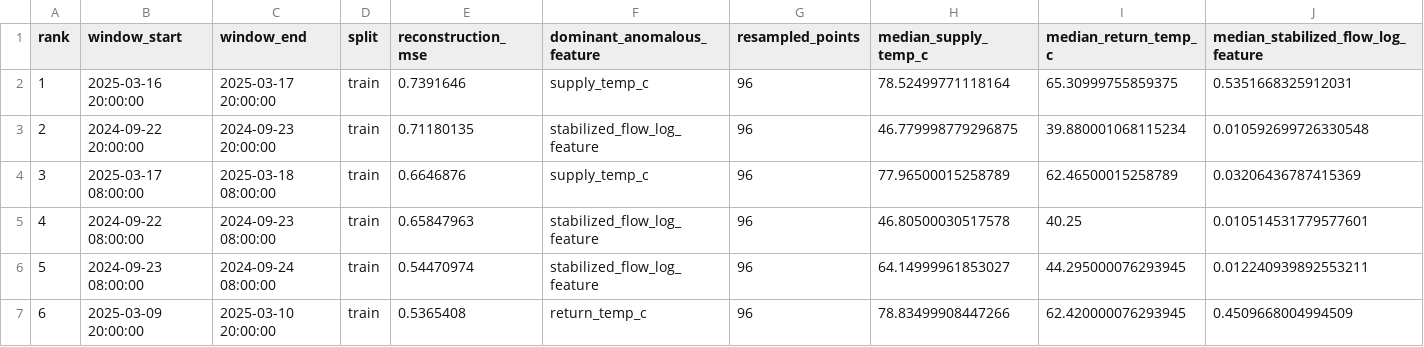
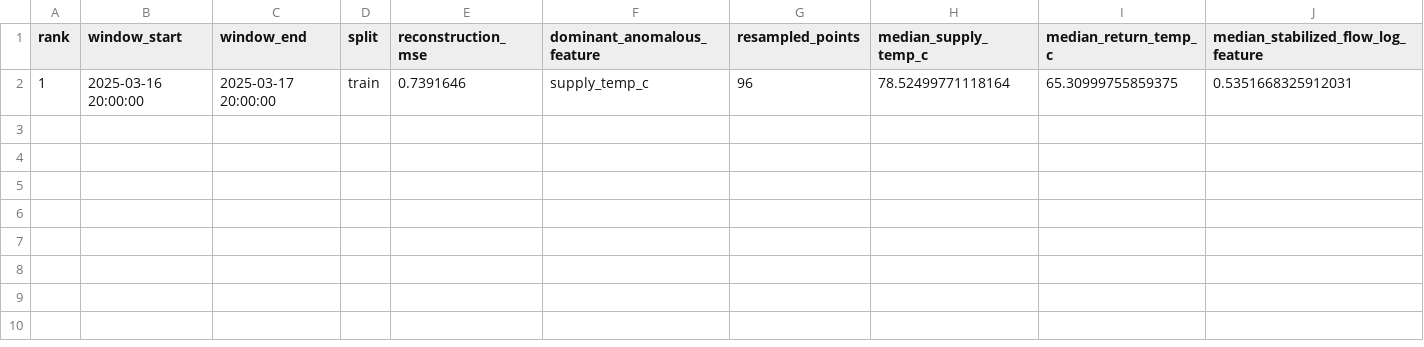
Before and after one commit to comi-cvetkovic/thesis-heat-detection, a CSV file: Results/tables/inspect_autoencoder_cons_nostra_senyora_stabilized_log_summary.csv, drawn as a sheet; only a part is shown; rows hold the shown columns only; the diff names each change by its address in the sheet, - before the commit and + after, or states it on an @@ line.

```diff
--- a/Results/tables/inspect_autoencoder_cons_nostra_senyora_stabilized_log_summary.csv
+++ b/Results/tables/inspect_autoencoder_cons_nostra_senyora_stabilized_log_summary.csv
-row 3: 2 | 2024-09-22 20:00:00 | 2024-09-23 20:00:00 | train | 0.71180135 | stabilized_flow_log_feature | 96 | 46.779998779296875 | 39.880001068115234 | 0.010592699726330548
-row 4: 3 | 2025-03-17 08:00:00 | 2025-03-18 08:00:00 | train | 0.6646876 | supply_temp_c | 96 | 77.96500015258789 | 62.46500015258789 | 0.03206436787415369
-row 5: 4 | 2024-09-22 08:00:00 | 2024-09-23 08:00:00 | train | 0.65847963 | stabilized_flow_log_feature | 96 | 46.80500030517578 | 40.25 | 0.010514531779577601
-row 6: 5 | 2024-09-23 08:00:00 | 2024-09-24 08:00:00 | train | 0.54470974 | stabilized_flow_log_feature | 96 | 64.14999961853027 | 44.295000076293945 | 0.012240939892553211
-row 7: 6 | 2025-03-09 20:00:00 | 2025-03-10 20:00:00 | train | 0.5365408 | return_temp_c | 96 | 78.83499908447266 | 62.420000076293945 | 0.4509668004994509
```
Also changed, not shown: Results/tables/inspect_autoencoder_cons_abat_cisneros_stabilized_log_summary.csv, Results/tables/inspect_autoencoder_cons_abat_garriga_stabilized_log_summary.csv, 50 other files.
